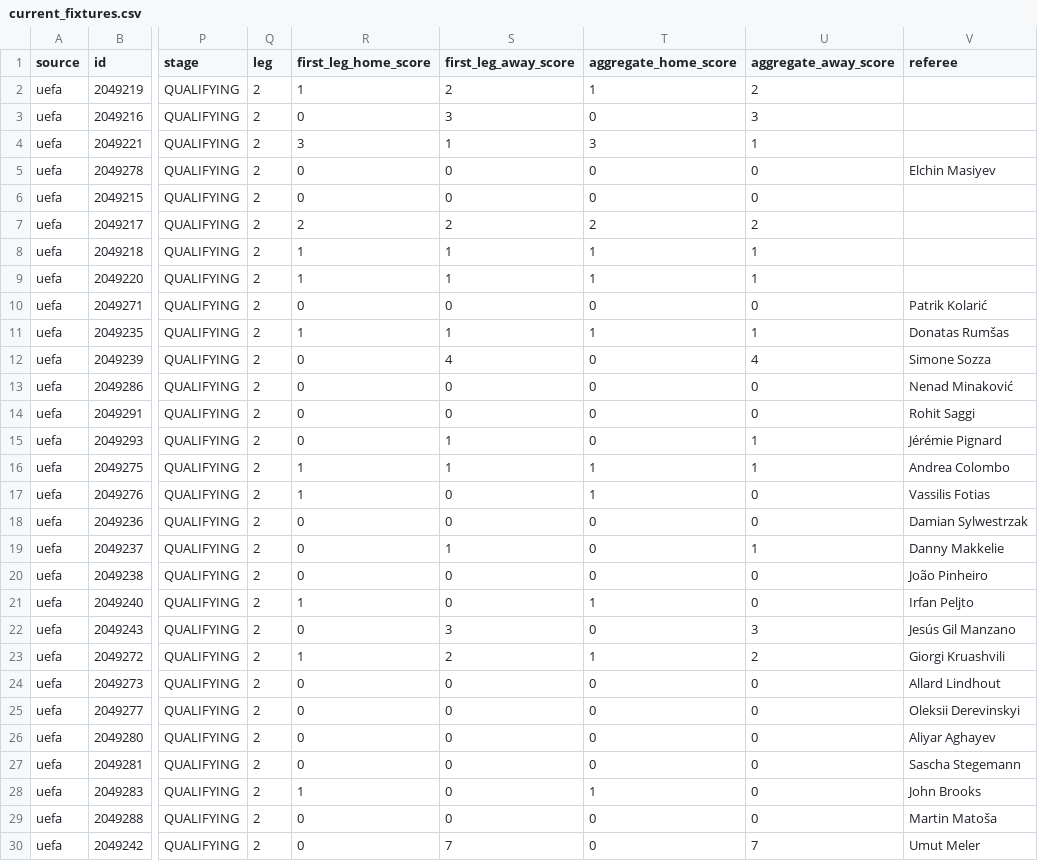
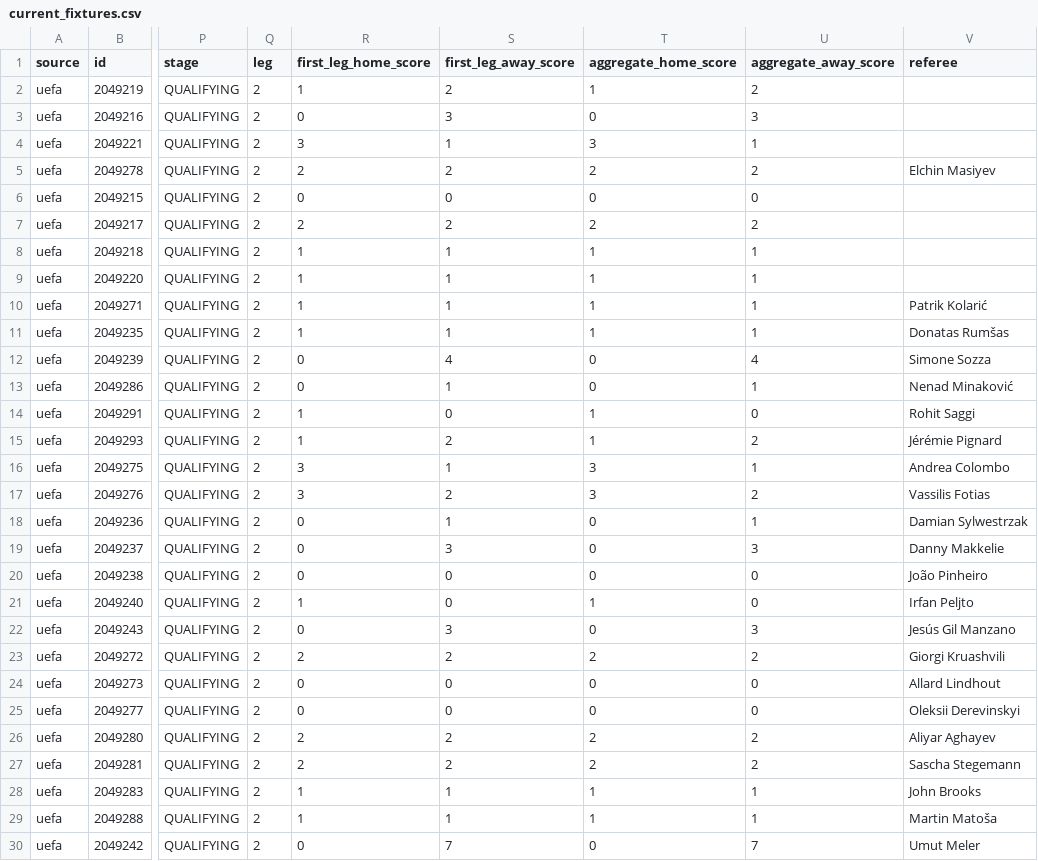
Before and after one commit to bogdasovandrej/xg-edge, a CSV file: reports/live/current_fixtures.csv, drawn as a sheet; only a part is shown, gaps mark what is left out; the diff covers the shown part only; the diff names each change by its address in the sheet, - before the commit and + after, or states it on an @@ line.

```diff
--- a/reports/live/current_fixtures.csv
+++ b/reports/live/current_fixtures.csv
-R5 (first_leg_home_score): 0
+R5 (first_leg_home_score): 2
-S5 (first_leg_away_score): 0
+S5 (first_leg_away_score): 2
-T5 (aggregate_home_score): 0
+T5 (aggregate_home_score): 2
-U5 (aggregate_away_score): 0
+U5 (aggregate_away_score): 2
-R10 (first_leg_home_score): 0
+R10 (first_leg_home_score): 1
-S10 (first_leg_away_score): 0
+S10 (first_leg_away_score): 1
-T10 (aggregate_home_score): 0
+T10 (aggregate_home_score): 1
-U10 (aggregate_away_score): 0
+U10 (aggregate_away_score): 1
-S13 (first_leg_away_score): 0
+S13 (first_leg_away_score): 1
-U13 (aggregate_away_score): 0
+U13 (aggregate_away_score): 1
-R14:R15 (first_leg_home_score): 0
+R14:R15 (first_leg_home_score): 1
-T14:T15 (aggregate_home_score): 0
+T14:T15 (aggregate_home_score): 1
-S15 (first_leg_away_score): 1
+S15 (first_leg_away_score): 2
-U15 (aggregate_away_score): 1
+U15 (aggregate_away_score): 2
-R16:R17 (first_leg_home_score): 1
+R16:R17 (first_leg_home_score): 3
-T16:T17 (aggregate_home_score): 1
+T16:T17 (aggregate_home_score): 3
-S17 (first_leg_away_score): 0
+S17 (first_leg_away_score): 2
-U17 (aggregate_away_score): 0
+U17 (aggregate_away_score): 2
-S18 (first_leg_away_score): 0
+S18 (first_leg_away_score): 1
-U18 (aggregate_away_score): 0
+U18 (aggregate_away_score): 1
-S19 (first_leg_away_score): 1
+S19 (first_leg_away_score): 3
-U19 (aggregate_away_score): 1
+U19 (aggregate_away_score): 3
-R23 (first_leg_home_score): 1
+R23 (first_leg_home_score): 2
-T23 (aggregate_home_score): 1
+T23 (aggregate_home_score): 2
-R26:R27 (first_leg_home_score): 0
+R26:R27 (first_leg_home_score): 2
-S26:S27 (first_leg_away_score): 0
+S26:S27 (first_leg_away_score): 2
-T26:T27 (aggregate_home_score): 0
+T26:T27 (aggregate_home_score): 2
-U26:U27 (aggregate_away_score): 0
+U26:U27 (aggregate_away_score): 2
-S28:S29 (first_leg_away_score): 0
+S28:S29 (first_leg_away_score): 1
-U28:U29 (aggregate_away_score): 0
+U28:U29 (aggregate_away_score): 1
-R29 (first_leg_home_score): 0
+R29 (first_leg_home_score): 1
-T29 (aggregate_home_score): 0
+T29 (aggregate_home_score): 1
```
Also changed, not shown: 20 edited cells elsewhere in this file, reports/ucl_qualifying_predictions.csv, 7 other files.
